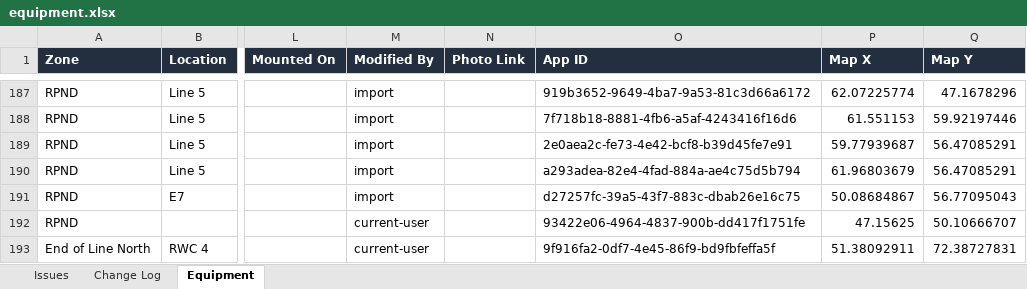
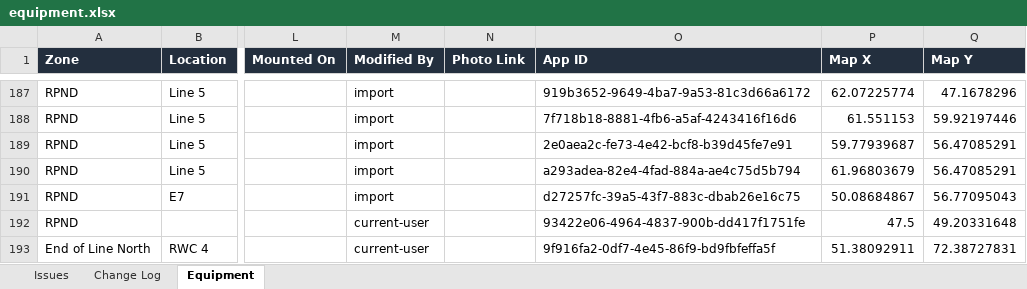
Before and after one commit to nancynle/Equipment-Tracker, an Excel workbook: data/equipment.xlsx, sheet Equipment, drawn as a sheet; only a part is shown, gaps mark what is left out; values as stored, in another font and other column widths than the file's, no borders; the diff covers the shown part only; the diff names each change by its address in the sheet, - before the commit and + after, or states it on an @@ line.

```diff
--- a/data/equipment.xlsx (sheet Equipment)
+++ b/data/equipment.xlsx (sheet Equipment)
-P192 (Map X): 47.15625
+P192 (Map X): 47.5
-Q192 (Map Y): 50.10666707
+Q192 (Map Y): 49.20331648
```
Also changed, not shown: 27 edited cells elsewhere in this sheet, 3 other files.
